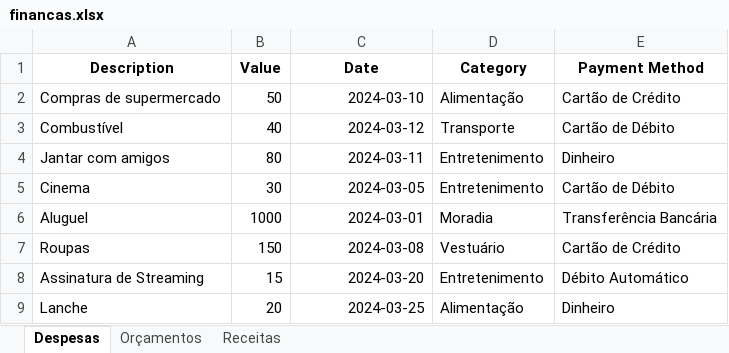
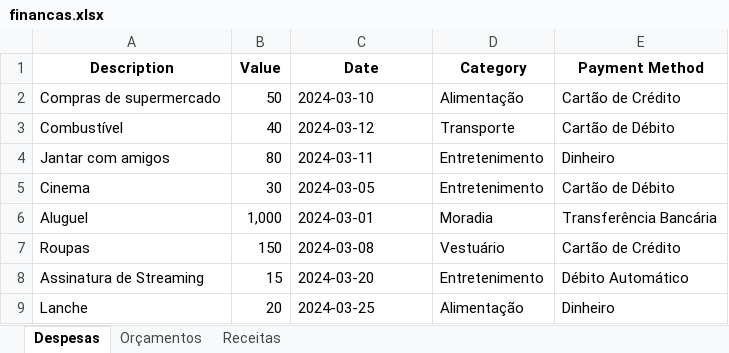
Before and after one commit to mateus-schiavi/FinDash, an Excel workbook: financas.xlsx, sheet Despesas, drawn as a sheet; values as stored, in another font and other column widths than the file's, no borders; the diff names each change by its address in the sheet, - before the commit and + after, or states it on an @@ line.

```diff
--- a/financas.xlsx (sheet Despesas)
+++ b/financas.xlsx (sheet Despesas)
-C2:C9 alignment: right
+C2:C9 alignment: left
-B6 (Value): 1000
+B6 (Value): 1,000
```
Also changed, not shown: sheet Receitas, sheet Orçamentos.
